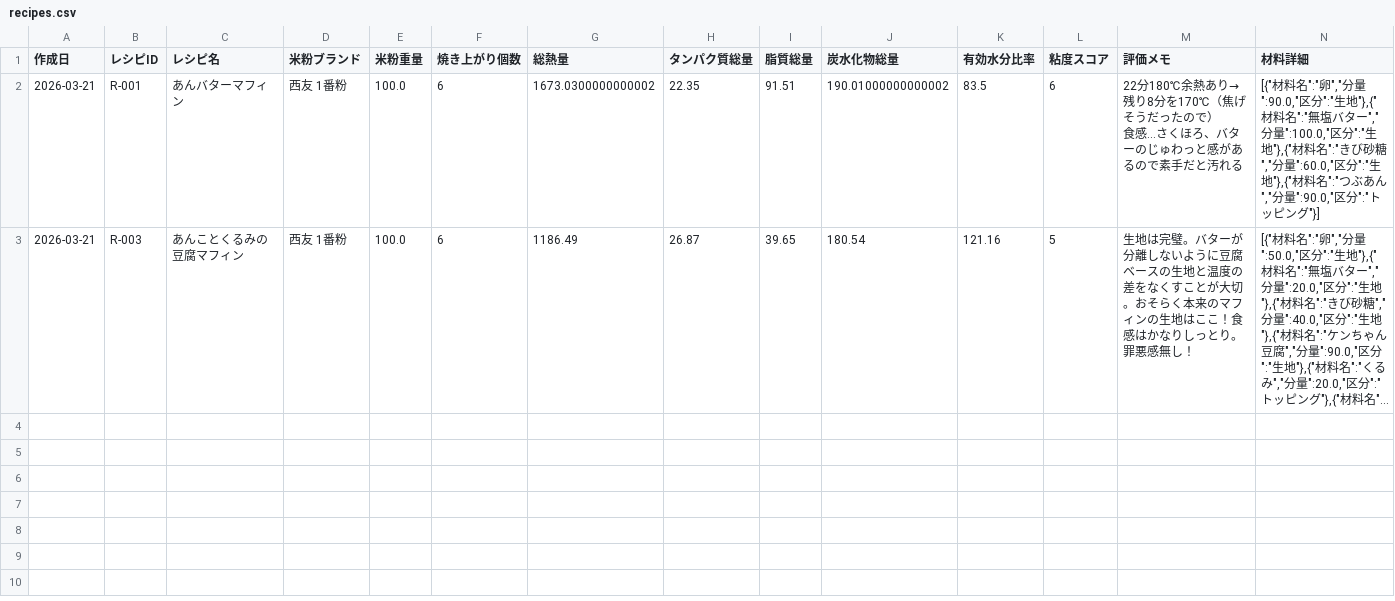
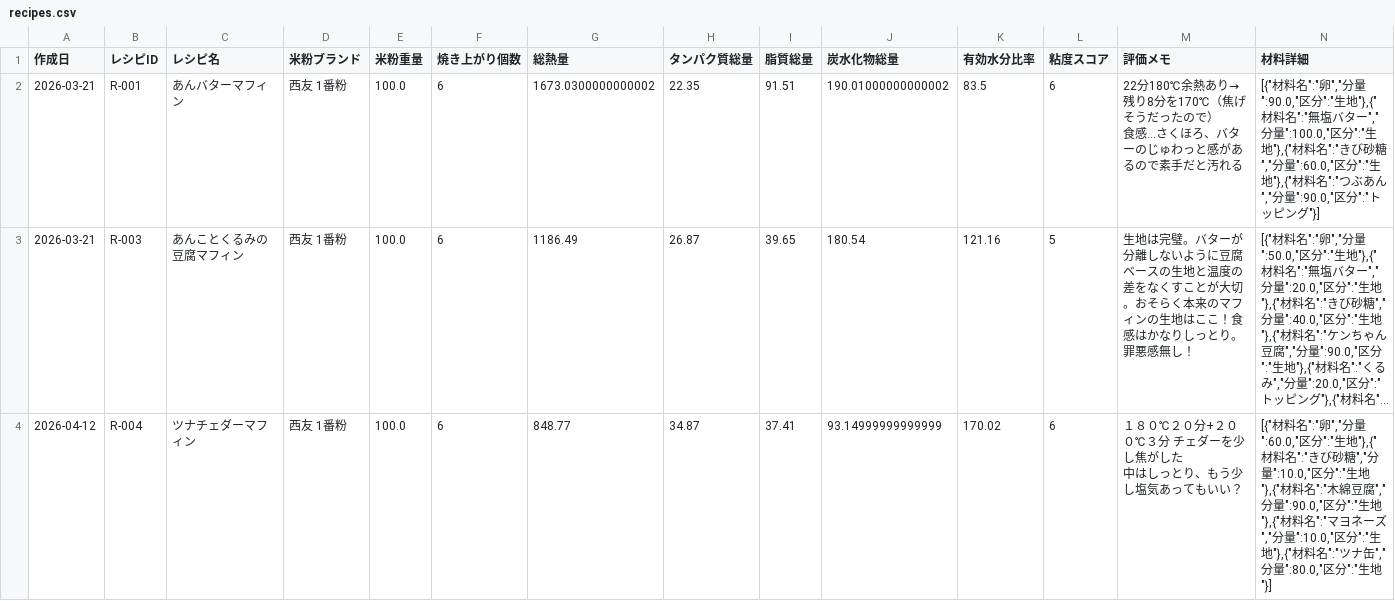
Before and after one commit to k-m-apple/komeko_lab, a CSV file: data/recipes.csv, drawn as a sheet; only a part is shown; long unchanged cells end in …; rows hold the shown columns only; ↵ is a line break in a cell; the diff names each change by its address in the sheet, - before the commit and + after, or states it on an @@ line.

```diff
--- a/data/recipes.csv
+++ b/data/recipes.csv
+row 4: 2026-04-12 | R-004 | ツナチェダーマフィン | 西友 1番粉 | 100.0 | 6 | 848.77 | 34.87 | 37.41 | 93.14999999999999 | 170.02 | 6 | １８０℃２０分+２００℃３分 チェダーを少し焦がした ↵ 中はしっとり、もう少し塩気あってもいい？ | [{"材料名":"卵","分量":60.0,"区分":"生地"},{"材料名":"きび砂糖","分量":10.0,"区分":"生地"},{"材料名":"木綿豆腐","分量":90.0,"区分":"生地"},{"材料名":"マヨネーズ","分量":10.0,"区分":"生地"},{"材料名":"ツナ缶","分量":80.0,"区分":"生地"}]
```
Also changed, not shown: 4 other files.
